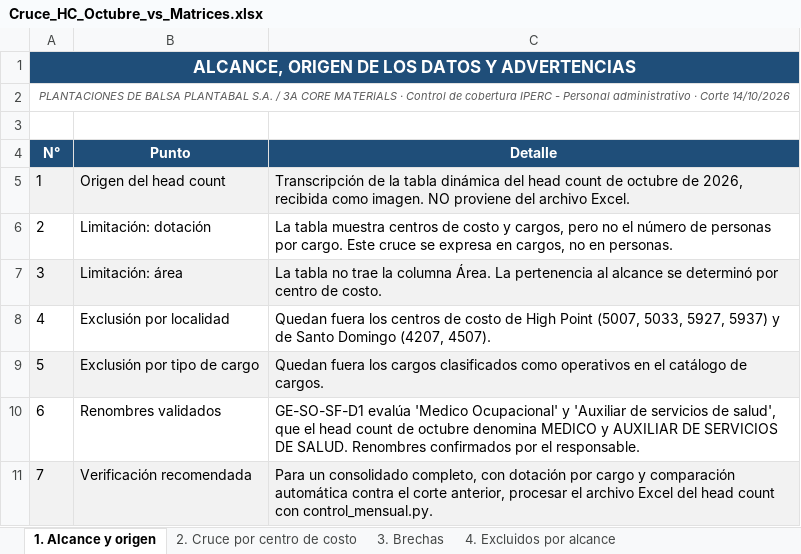
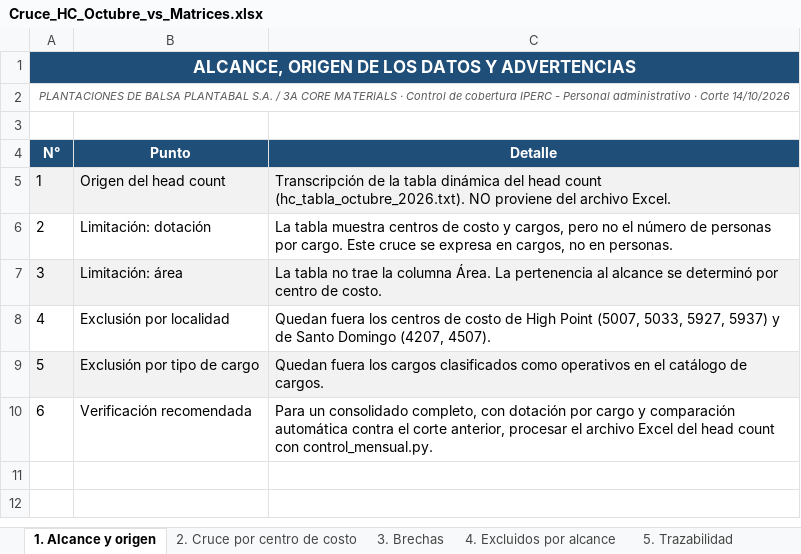
Before and after one commit to hectorclavijoayala88/tratamiento_CAR-s, an Excel workbook: Cruce_HC_Octubre_vs_Matrices.xlsx, sheet 1. Alcance y origen, drawn as a sheet; values as stored, in another font and other column widths than the file's, no borders; removed rows and columns are numbered as before the commit, all else as after; the diff names each change by its address in the sheet, - before the commit and + after, or states it on an @@ line.

```diff
--- a/Cruce_HC_Octubre_vs_Matrices.xlsx (sheet 1. Alcance y origen)
+++ b/Cruce_HC_Octubre_vs_Matrices.xlsx (sheet 1. Alcance y origen)
-C5 (Detalle): …head count de octubre de 2026, recibida como imagen. NO proviene…
+C5 (Detalle): …head count (hc_tabla_octubre_2026.txt). NO proviene…
-row 10: 6 | Renombres validados | GE-SO-SF-D1 evalúa 'Medico Ocupacional' y 'Auxiliar de servicios de salud', que el head count de octubre denomina MEDICO y AUXILIAR DE SERVICIOS DE SALUD. Renombres confirmados por el responsable.
@@ column A (N°) renumbered from row 10 down @@
-A10:C10 fill: #F2F2F2
+A10:C10 fill: none
```
Also changed, not shown: sheet 5. Trazabilidad, sheet 4. Excluidos por alcance, sheet 3. Brechas, sheet 2. Cruce por centro de costo, other sheet tabs, 4 other files.
